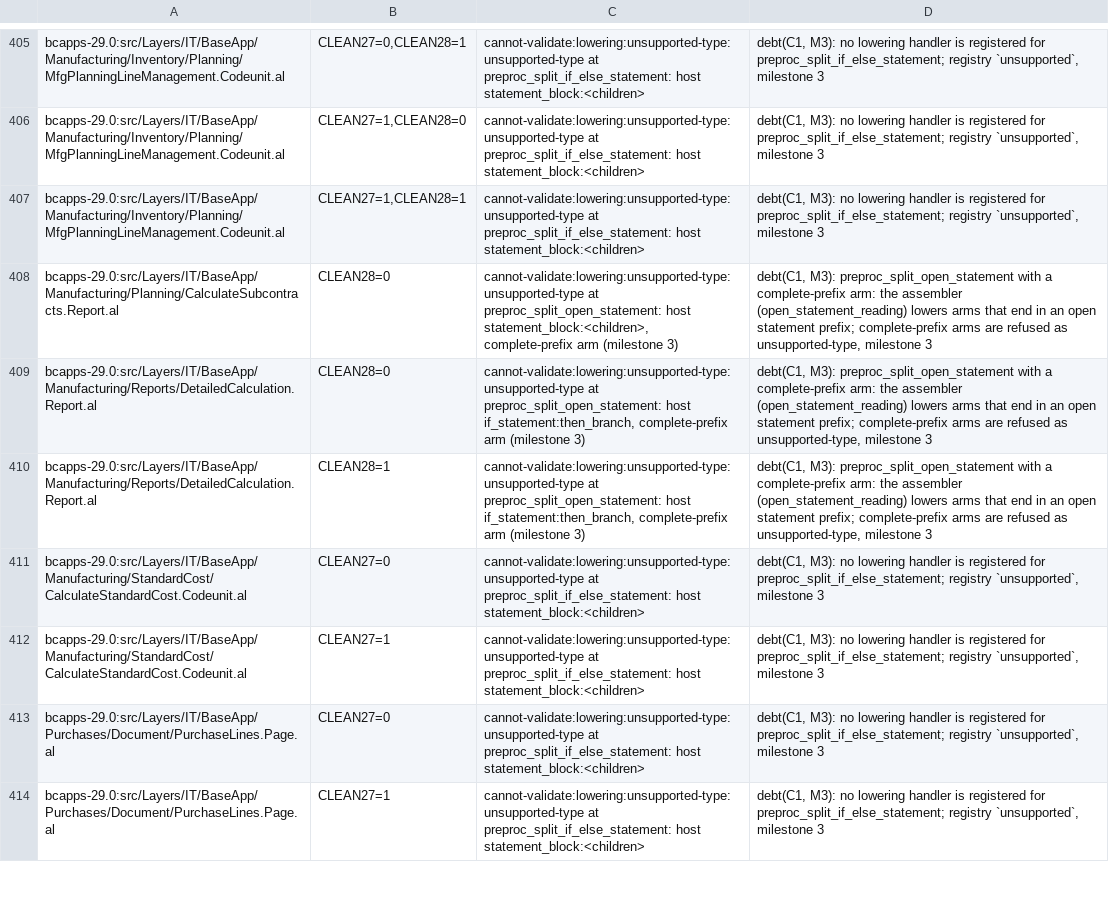
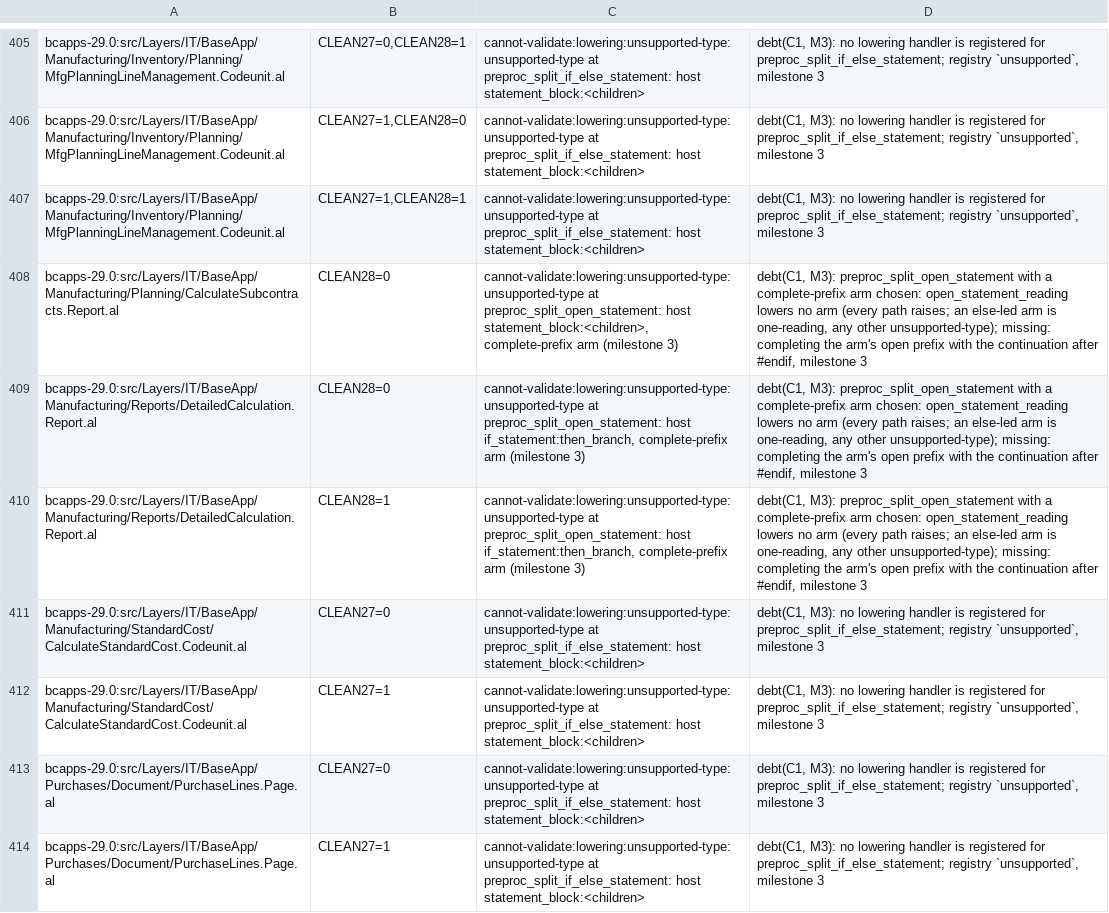
Before and after one commit to SShadowS/tree-sitter-al, a TSV file: tools/config_oracle/production-classes.tsv, drawn as a sheet; only a part is shown, gaps mark what is left out; the diff covers the shown part only.

Commit message:
fix(oracle): open-statement and table-relation reasons say what the oracle does (A4 fix 1, I2, M5)
open_statement_reading lowers no arm: every path raises. The 5
complete-prefix reasons said it lowered open-prefix arms; they now say
what is refused and what is missing.

The 6 else-led records (Check.Report GB, MfgCarryOutAction W1) have
every arm starting with `else`, so no configuration is the declared
reading arm:not-else-led. I investigated before reclassifying: the tree is
lossless and follows grammar.js's documented design (the node is the next
sibling of the if/case whose else it continues). Each configuration's flat
parse attaches the else as expected, and alc_probe accepts every
configuration of minimised copies. The oracle, not the grammar, lacks the
lowering (ElseAttachment onto the preceding if/case), so these are now
debt(C1, M3), no longer debt(F1, F1). The keys are unchanged.

DC table-relation entries: owner C1, with no second owner in the text (M5).

[BC.History: 0 errors, 100% success]

```diff
--- a/tools/config_oracle/production-classes.tsv
+++ b/tools/config_oracle/production-classes.tsv
@@ -407,5 +407,5 @@ bcapps-29.0:src/Layers/IT/BaseApp/Manufacturing/Inventory/Planning/MfgPlanningLi
 bcapps-29.0:src/Layers/IT/BaseApp/Manufacturing/Inventory/Planning/MfgPlanningLineManagement.Codeunit.al	CLEAN27=1,CLEAN28=1	cannot-validate:lowering:unsupported-type:unsupported-type at preproc_split_if_else_statement: host statement_block:<children>	debt(C1, M3): no lowering handler is registered for preproc_split_if_else_statement; registry `unsupported`, milestone 3
-bcapps-29.0:src/Layers/IT/BaseApp/Manufacturing/Planning/CalculateSubcontracts.Report.al	CLEAN28=0	cannot-validate:lowering:unsupported-type:unsupported-type at preproc_split_open_statement: host statement_block:<children>, complete-prefix arm (milestone 3)	debt(C1, M3): preproc_split_open_statement with a complete-prefix arm: the assembler (open_statement_reading) lowers arms that end in an open statement prefix; complete-prefix arms are refused as unsupported-type, milestone 3
-bcapps-29.0:src/Layers/IT/BaseApp/Manufacturing/Reports/DetailedCalculation.Report.al	CLEAN28=0	cannot-validate:lowering:unsupported-type:unsupported-type at preproc_split_open_statement: host if_statement:then_branch, complete-prefix arm (milestone 3)	debt(C1, M3): preproc_split_open_statement with a complete-prefix arm: the assembler (open_statement_reading) lowers arms that end in an open statement prefix; complete-prefix arms are refused as unsupported-type, milestone 3
-bcapps-29.0:src/Layers/IT/BaseApp/Manufacturing/Reports/DetailedCalculation.Report.al	CLEAN28=1	cannot-validate:lowering:unsupported-type:unsupported-type at preproc_split_open_statement: host if_statement:then_branch, complete-prefix arm (milestone 3)	debt(C1, M3): preproc_split_open_statement with a complete-prefix arm: the assembler (open_statement_reading) lowers arms that end in an open statement prefix; complete-prefix arms are refused as unsupported-type, milestone 3
+bcapps-29.0:src/Layers/IT/BaseApp/Manufacturing/Planning/CalculateSubcontracts.Report.al	CLEAN28=0	cannot-validate:lowering:unsupported-type:unsupported-type at preproc_split_open_statement: host statement_block:<children>, complete-prefix arm (milestone 3)	debt(C1, M3): preproc_split_open_statement with a complete-prefix arm chosen: open_statement_reading lowers no arm (every path raises; an else-led arm is one-reading, any other unsupported-type); missing: completing the arm's open prefix with the continuation after #endif, milestone 3
+bcapps-29.0:src/Layers/IT/BaseApp/Manufacturing/Reports/DetailedCalculation.Report.al	CLEAN28=0	cannot-validate:lowering:unsupported-type:unsupported-type at preproc_split_open_statement: host if_statement:then_branch, complete-prefix arm (milestone 3)	debt(C1, M3): preproc_split_open_statement with a complete-prefix arm chosen: open_statement_reading lowers no arm (every path raises; an else-led arm is one-reading, any other unsupported-type); missing: completing the arm's open prefix with the continuation after #endif, milestone 3
+bcapps-29.0:src/Layers/IT/BaseApp/Manufacturing/Reports/DetailedCalculation.Report.al	CLEAN28=1	cannot-validate:lowering:unsupported-type:unsupported-type at preproc_split_open_statement: host if_statement:then_branch, complete-prefix arm (milestone 3)	debt(C1, M3): preproc_split_open_statement with a complete-prefix arm chosen: open_statement_reading lowers no arm (every path raises; an else-led arm is one-reading, any other unsupported-type); missing: completing the arm's open prefix with the continuation after #endif, milestone 3
 bcapps-29.0:src/Layers/IT/BaseApp/Manufacturing/StandardCost/CalculateStandardCost.Codeunit.al	CLEAN27=0	cannot-validate:lowering:unsupported-type:unsupported-type at preproc_split_if_else_statement: host statement_block:<children>	debt(C1, M3): no lowering handler is registered for preproc_split_if_else_statement; registry `unsupported`, milestone 3
```
Also changed, not shown: 10 edited cells elsewhere in this file, tools/config_oracle/fixture-classes.tsv, 2 other files.
